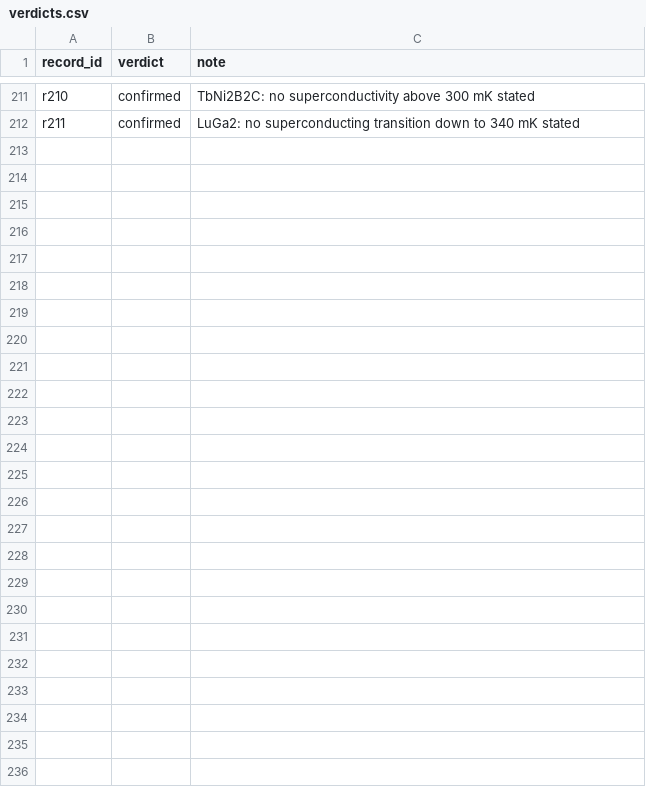
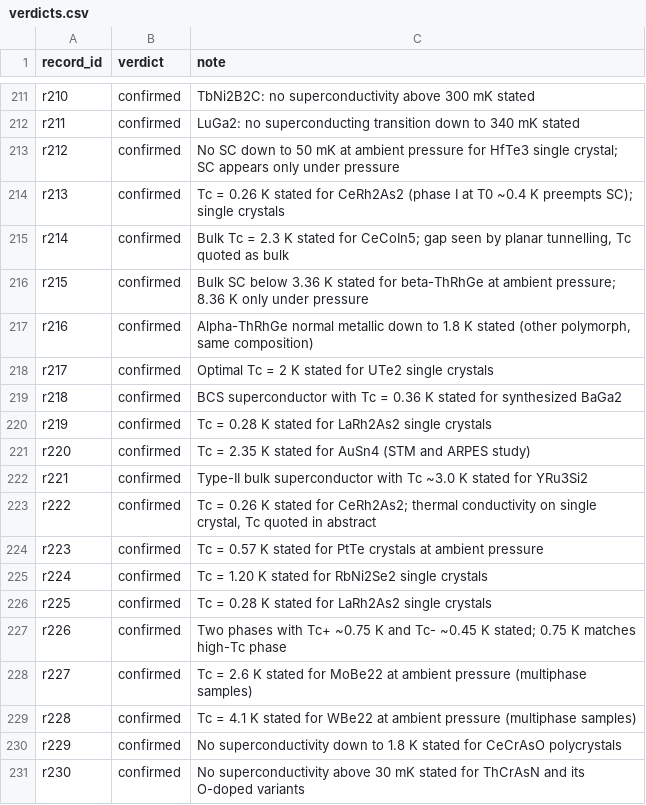
Before and after one commit to hudsonclavin-cloud/RT-SuperConductor, a CSV file: data/benchmarks/blind/verdicts.csv, drawn as a sheet; only a part is shown, gaps mark what is left out; the diff covers the shown part only.

```diff
--- a/data/benchmarks/blind/verdicts.csv
+++ b/data/benchmarks/blind/verdicts.csv
@@ -212 +212,20 @@ r210,confirmed,TbNi2B2C: no superconductivity above 300 mK stated
 r211,confirmed,LuGa2: no superconducting transition down to 340 mK stated
+r212,confirmed,No SC down to 50 mK at ambient pressure for HfTe3 single crystal; SC appears only under pressure
+r213,confirmed,Tc = 0.26 K stated for CeRh2As2 (phase I at T0 ~0.4 K preempts SC); single crystals
+r214,confirmed,"Bulk Tc = 2.3 K stated for CeCoIn5; gap seen by planar tunnelling, Tc quoted as bulk"
+r215,confirmed,Bulk SC below 3.36 K stated for beta-ThRhGe at ambient pressure; 8.36 K only under pressure
+r216,confirmed,"Alpha-ThRhGe normal metallic down to 1.8 K stated (other polymorph, same composition)"
+r217,confirmed,Optimal Tc = 2 K stated for UTe2 single crystals
+r218,confirmed,BCS superconductor with Tc = 0.36 K stated for synthesized BaGa2
+r219,confirmed,Tc = 0.28 K stated for LaRh2As2 single crystals
+r220,confirmed,Tc = 2.35 K stated for AuSn4 (STM and ARPES study)
+r221,confirmed,Type-II bulk superconductor with Tc ~3.0 K stated for YRu3Si2
+r222,confirmed,"Tc = 0.26 K stated for CeRh2As2; thermal conductivity on single crystal, Tc quoted in abstract"
+r223,confirmed,Tc = 0.57 K stated for PtTe crystals at ambient pressure
+r224,confirmed,Tc = 1.20 K stated for RbNi2Se2 single crystals
+r225,confirmed,Tc = 0.28 K stated for LaRh2As2 single crystals
+r226,confirmed,Two phases with Tc+ ~0.75 K and Tc- ~0.45 K stated; 0.75 K matches high-Tc phase
+r227,confirmed,Tc = 2.6 K stated for MoBe22 at ambient pressure (multiphase samples)
+r228,confirmed,Tc = 4.1 K stated for WBe22 at ambient pressure (multiphase samples)
+r229,confirmed,No superconductivity down to 1.8 K stated for CeCrAsO polycrystals
+r230,confirmed,No superconductivity above 30 mK stated for ThCrAsN and its O-doped variants
```
Also changed, not shown: 35 added rows elsewhere in this file, data/benchmarks/blind/table.csv, 1 other file.
